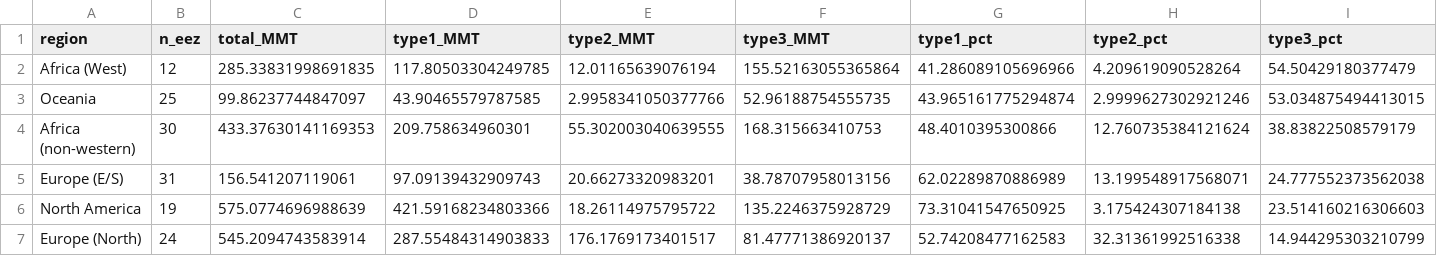
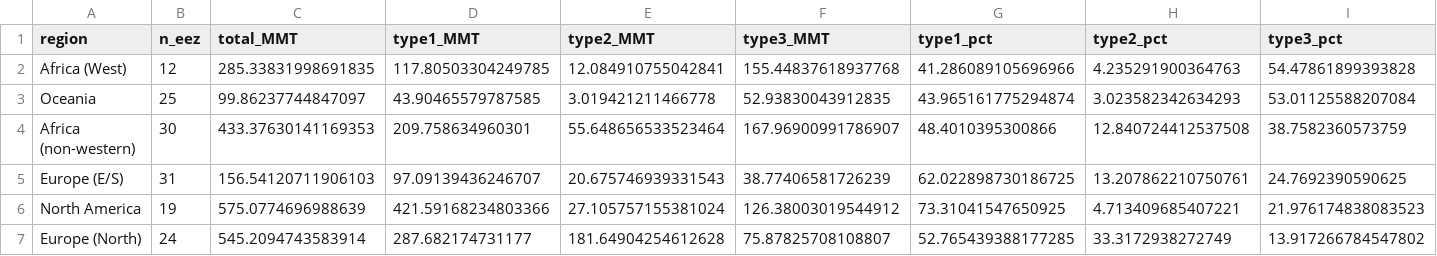
Before and after one commit to Hanshan-XY/MetacouplingLLM, a CSV file: examples/fishing_eez/outputs/regional_catch.csv, drawn as a sheet; only a part is shown; the diff covers the shown part only.

```diff
--- a/examples/fishing_eez/outputs/regional_catch.csv
+++ b/examples/fishing_eez/outputs/regional_catch.csv
@@ -1,7 +1,7 @@
 region,n_eez,total_MMT,type1_MMT,type2_MMT,type3_MMT,type1_pct,type2_pct,type3_pct
-Africa (West),12,285.33831998691835,117.80503304249785,12.01165639076194,155.52163055365864,41.286089105696966,4.209619090528264,54.50429180377479
-Oceania,25,99.86237744847097,43.90465579787585,2.9958341050377766,52.96188754555735,43.965161775294874,2.9999627302921246,53.034875494413015
-Africa (non-western),30,433.37630141169353,209.758634960301,55.302003040639555,168.315663410753,48.4010395300866,12.760735384121624,38.83822508579179
-Europe (E/S),31,156.541207119061,97.09139432909743,20.66273320983201,38.78707958013156,62.02289870886989,13.199548917568071,24.777552373562038
-North America,19,575.0774696988639,421.59168234803366,18.26114975795722,135.2246375928729,73.31041547650925,3.175424307184138,23.514160216306603
-Europe (North),24,545.2094743583914,287.55484314903833,176.1769173401517,81.47771386920137,52.74208477162583,32.31361992516338,14.944295303210799
+Africa (West),12,285.33831998691835,117.80503304249785,12.084910755042841,155.44837618937768,41.286089105696966,4.235291900364763,54.47861899393828
+Oceania,25,99.86237744847097,43.90465579787585,3.019421211466778,52.93830043912835,43.965161775294874,3.023582342634293,53.01125588207084
+Africa (non-western),30,433.37630141169353,209.758634960301,55.648656533523464,167.96900991786907,48.4010395300866,12.840724412537508,38.7582360573759
+Europe (E/S),31,156.54120711906103,97.09139436246707,20.675746939331543,38.77406581726239,62.022898730186725,13.207862210750761,24.7692390590625
+North America,19,575.0774696988639,421.59168234803366,27.105757155381024,126.38003019544912,73.31041547650925,4.713409685407221,21.976174838083523
+Europe (North),24,545.2094743583914,287.682174731177,181.64904254612628,75.87825708108807,52.765439388177285,33.3172938272749,13.917266784547802
```
Also changed, not shown: 26 edited cells elsewhere in this file, examples/fishing_eez/data/fishing_edge_table.csv, examples/fishing_eez/outputs/global_totals.csv, 11 other files.
